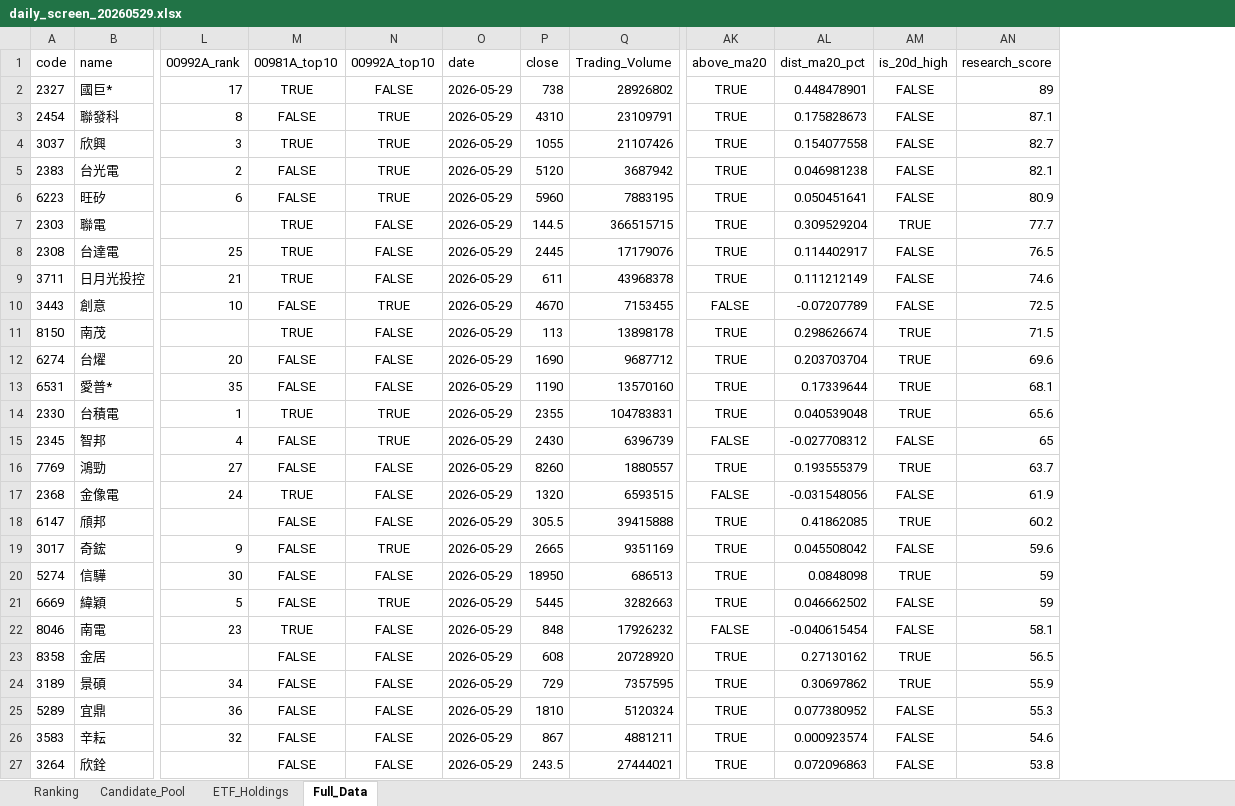
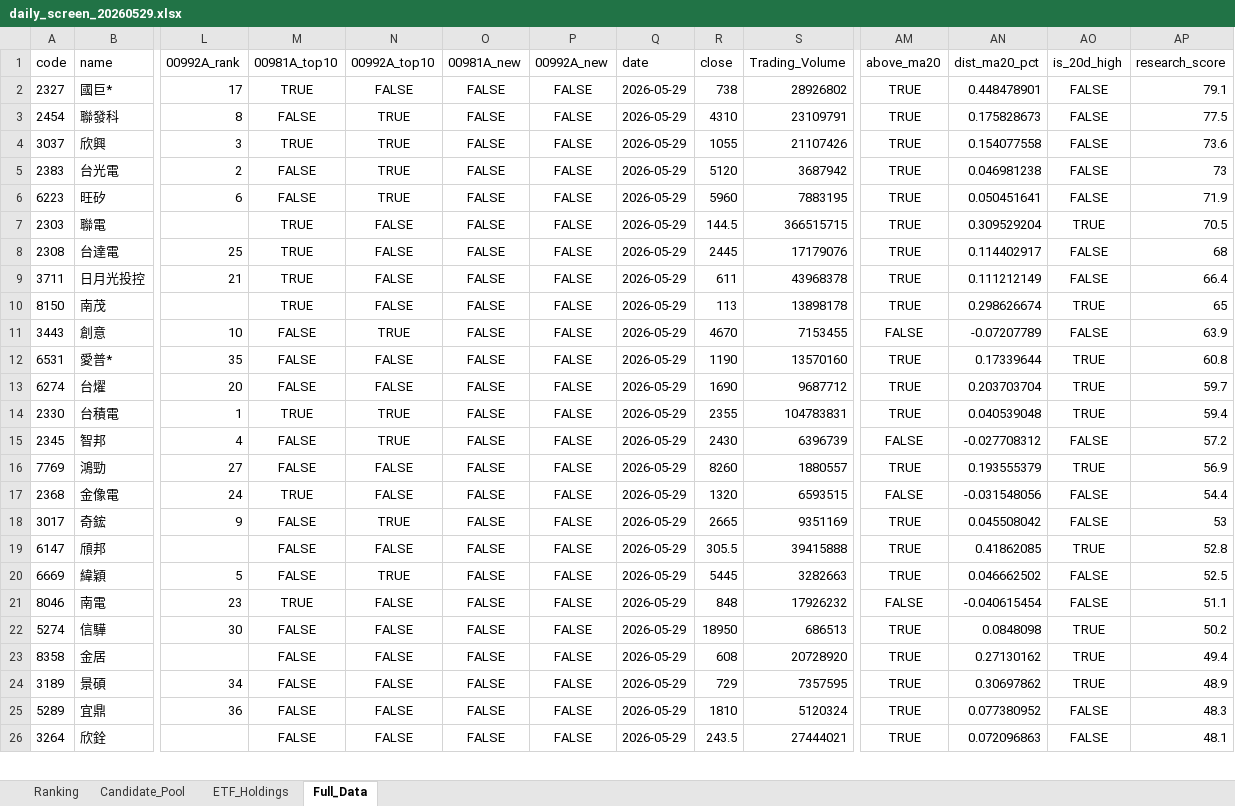
Before and after one commit to 4ru1013/taiwan-stock-screen, an Excel workbook: output/daily_screen_20260529.xlsx, sheet Full_Data, drawn as a sheet; only a part is shown, gaps mark what is left out; values as stored, in another font and other column widths than the file's, no borders; removed rows and columns are numbered as before the commit, all else as after; rows hold the shown columns only; the diff covers the shown part only; the diff names each change by its address in the sheet, - before the commit and + after, or states it on an @@ line.

```diff
--- a/output/daily_screen_20260529.xlsx (sheet Full_Data)
+++ b/output/daily_screen_20260529.xlsx (sheet Full_Data)
+column O (00981A_new), rows 2-10: all FALSE; row 12: FALSE; rows 14-18: all FALSE; rows 20-21: FALSE | FALSE; rows 23-26: all FALSE
+column P (00992A_new), rows 2-10: all FALSE; row 12: FALSE; rows 14-18: all FALSE; rows 20-21: FALSE | FALSE; rows 23-26: all FALSE
-AP2 (research_score): 89
+AP2 (research_score): 79.1
-AP3 (research_score): 87.1
+AP3 (research_score): 77.5
-AP4 (research_score): 82.7
+AP4 (research_score): 73.6
-AP5 (research_score): 82.1
+AP5 (research_score): 73
-AP6 (research_score): 80.9
+AP6 (research_score): 71.9
-AP7 (research_score): 77.7
+AP7 (research_score): 70.5
-AP8 (research_score): 76.5
+AP8 (research_score): 68
-AP9 (research_score): 74.6
+AP9 (research_score): 66.4
-row 10: 3443 | 創意 | 10 | FALSE | TRUE | 2026-05-29 | 4670 | 7153455 | FALSE | -0.07207789 | FALSE | 72.5
-AP10 (research_score): 71.5
+AP10 (research_score): 65
-row 12: 6274 | 台燿 | 20 | FALSE | FALSE | 2026-05-29 | 1690 | 9687712 | TRUE | 0.203703704 | TRUE | 69.6
+row 11: 3443 | 創意 | 10 | FALSE | TRUE | FALSE | FALSE | 2026-05-29 | 4670 | 7153455 | FALSE | -0.07207789 | FALSE | 63.9
-AP12 (research_score): 68.1
+AP12 (research_score): 60.8
+row 13: 6274 | 台燿 | 20 | FALSE | FALSE | FALSE | FALSE | 2026-05-29 | 1690 | 9687712 | TRUE | 0.203703704 | TRUE | 59.7
-AP14 (research_score): 65.6
+AP14 (research_score): 59.4
-AP15 (research_score): 65
+AP15 (research_score): 57.2
-AP16 (research_score): 63.7
+AP16 (research_score): 56.9
-AP17 (research_score): 61.9
+AP17 (research_score): 54.4
-row 18: 6147 | 頎邦 |  | FALSE | FALSE | 2026-05-29 | 305.5 | 39415888 | TRUE | 0.41862085 | TRUE | 60.2
-AP18 (research_score): 59.6
+AP18 (research_score): 53
-row 20: 5274 | 信驊 | 30 | FALSE | FALSE | 2026-05-29 | 18950 | 686513 | TRUE | 0.0848098 | TRUE | 59
+row 19: 6147 | 頎邦 |  | FALSE | FALSE | FALSE | FALSE | 2026-05-29 | 305.5 | 39415888 | TRUE | 0.41862085 | TRUE | 52.8
-AP20 (research_score): 59
+AP20 (research_score): 52.5
-AP21 (research_score): 58.1
+AP21 (research_score): 51.1
+row 22: 5274 | 信驊 | 30 | FALSE | FALSE | FALSE | FALSE | 2026-05-29 | 18950 | 686513 | TRUE | 0.0848098 | TRUE | 50.2
-AP23 (research_score): 56.5
+AP23 (research_score): 49.4
-AP24 (research_score): 55.9
+AP24 (research_score): 48.9
-AP25 (research_score): 55.3
+AP25 (research_score): 48.3
-row 26: 3583 | 辛耘 | 32 | FALSE | FALSE | 2026-05-29 | 867 | 4881211 | TRUE | 0.000923574 | FALSE | 54.6
-AP26 (research_score): 53.8
+AP26 (research_score): 48.1
```
Also changed, not shown: 14 added rows, 13 removed rows and 33 edited cells elsewhere in this sheet, sheet Ranking, sheet Candidate_Pool, sheet ETF_Holdings, output/daily_screen_latest.xlsx, 3 other files.
